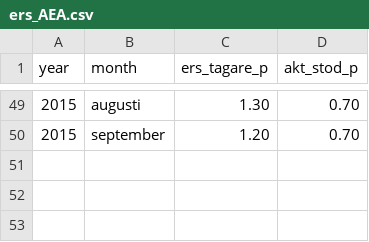
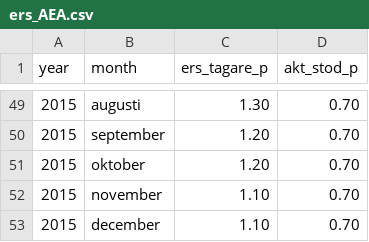
Before and after one commit to MansMeg/DIK_analys, a CSV file: Data/ers_AEA.csv, drawn as a sheet; only a part is shown, gaps mark what is left out.

Commit message:
Update ers_AEA.csv
Uppdaterat med oktober, november och december 2015

```diff
--- a/Data/ers_AEA.csv
+++ b/Data/ers_AEA.csv
@@ -50 +50,4 @@
 2015,"september",1.20,0.70
+2015,"oktober",1.20,0.70
+2015,"november",1.10,0.70
+2015,"december",1.10,0.70
```
